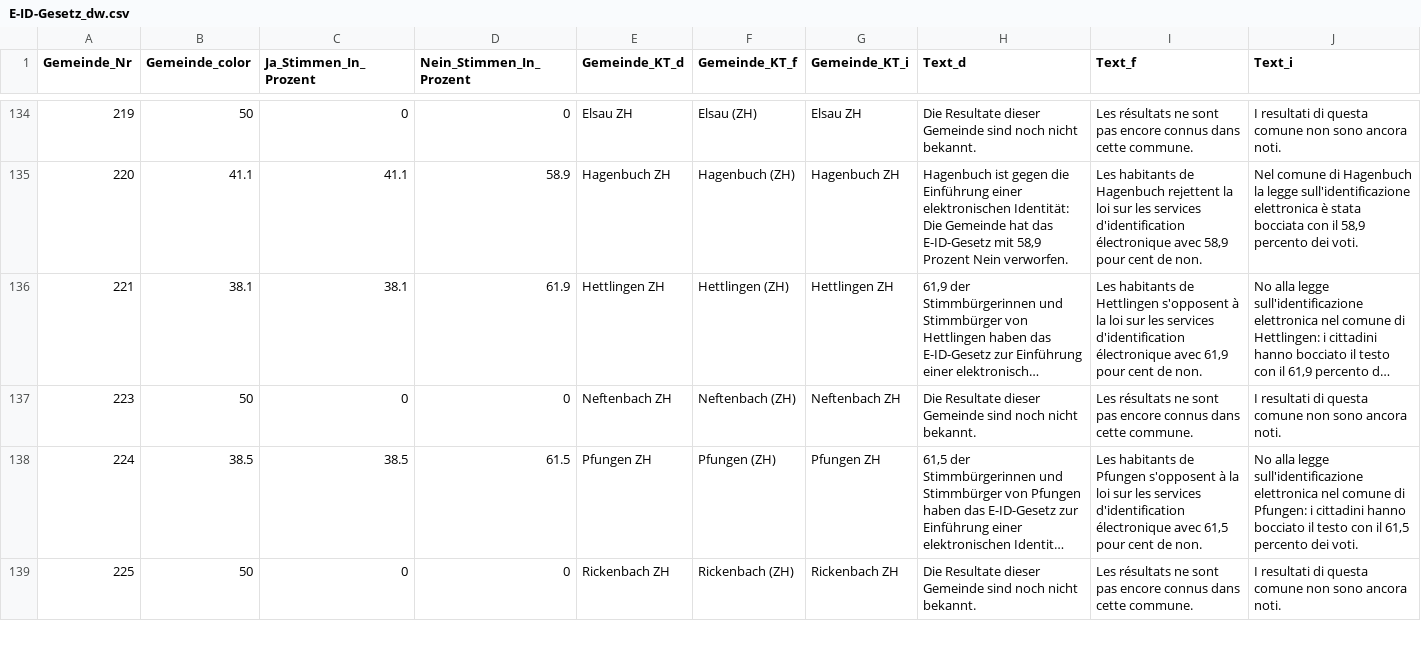
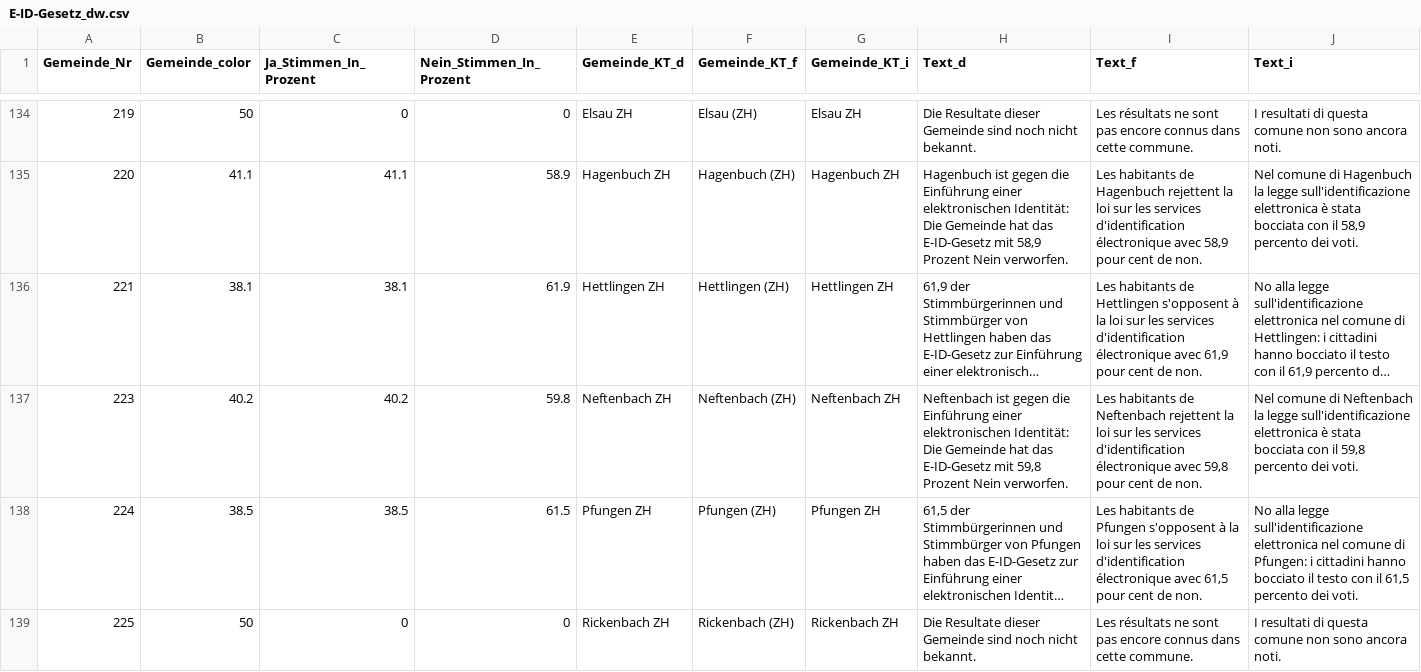
Before and after one commit to awp-finanznachrichten/lena_maerz2021, a CSV file: Output/E-ID-Gesetz_dw.csv, drawn as a sheet; only a part is shown, gaps mark what is left out; long unchanged cells end in …; the diff covers the shown part only; the diff names each change by its address in the sheet, - before the commit and + after, or states it on an @@ line.

```diff
--- a/Output/E-ID-Gesetz_dw.csv
+++ b/Output/E-ID-Gesetz_dw.csv
-B137 (Gemeinde_color): 50
+B137 (Gemeinde_color): 40.2
-C137 (Ja_Stimmen_In_Prozent): 0
+C137 (Ja_Stimmen_In_Prozent): 40.2
-D137 (Nein_Stimmen_In_Prozent): 0
+D137 (Nein_Stimmen_In_Prozent): 59.8
-H137 (Text_d): Die Resultate dieser Gemeinde sind noch nicht bekannt.
+H137 (Text_d): Neftenbach ist gegen die Einführung einer elektronischen Identität: Die Gemeinde hat das E-ID-Gesetz mit 59,8 Prozent Nein verworfen.
-I137 (Text_f): Les résultats ne sont pas encore connus dans cette commune.
+I137 (Text_f): Les habitants de Neftenbach rejettent la loi sur les services d'identification électronique avec 59,8 pour cent de non.
-J137 (Text_i): I resultati di questa comune non sono ancora noti.
+J137 (Text_i): Nel comune di Neftenbach la legge sull'identificazione elettronica è stata bocciata con il 59,8 percento dei voti.
```
Also changed, not shown: 60 edited cells elsewhere in this file, Output/E-ID-Gesetz_dw_radiotop.csv, Output/Indonesien_dw.csv, 9 other files.
